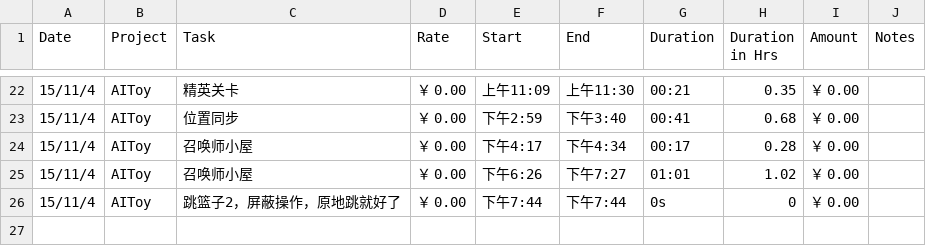
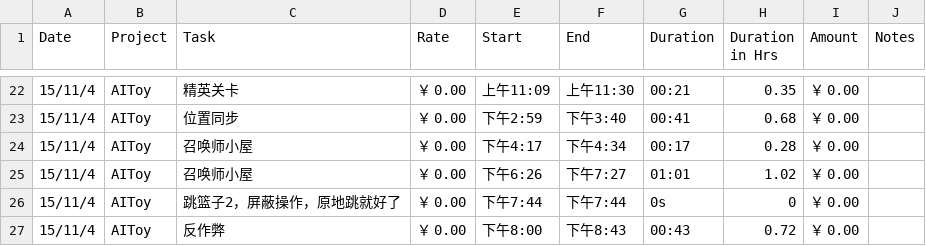
Before and after one commit to fonzieyang/fonzieyang.github.com, a CSV file: ical/tyme_for_cal.csv, drawn as a sheet; only a part is shown, gaps mark what is left out.

```diff
--- a/ical/tyme_for_cal.csv
+++ b/ical/tyme_for_cal.csv
@@ -26 +26,2 @@ Date,Project,Task,Rate,Start,End,Duration,Duration in Hrs,Amount,Notes
 15/11/4,AIToy,跳篮子2，屏蔽操作，原地跳就好了,￥ 0.00,下午7:44,下午7:44,0s,0,￥ 0.00,
+15/11/4,AIToy,反作弊,￥ 0.00,下午8:00,下午8:43,00:43,0.72,￥ 0.00,
```
Also changed, not shown: 2 other files.
